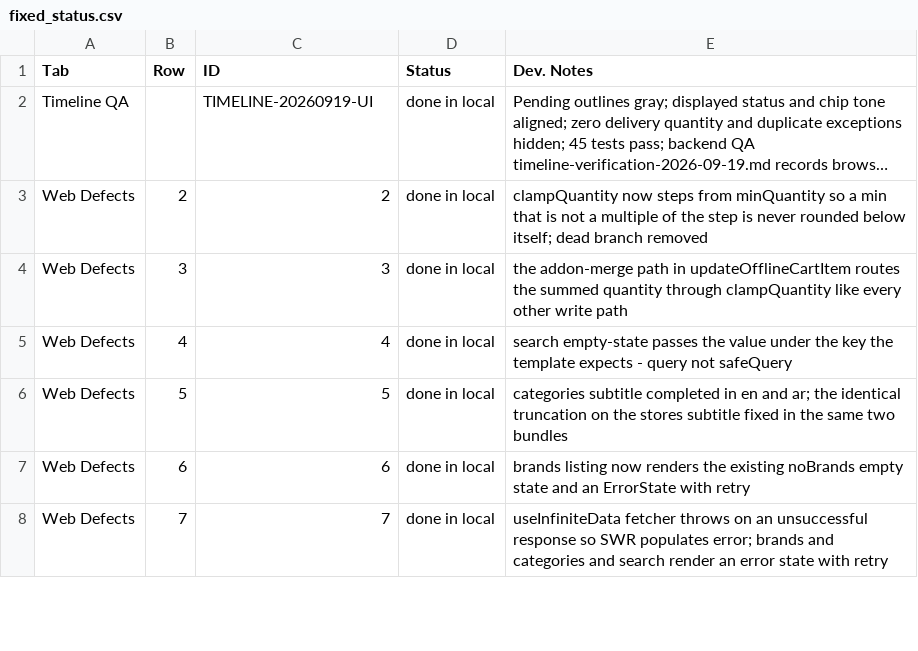
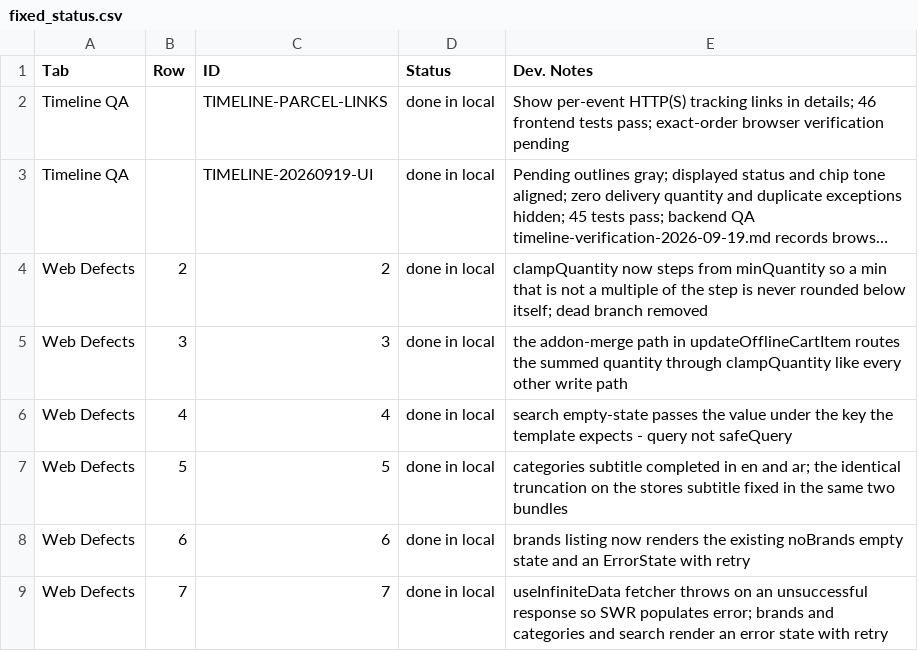
Before and after one commit to Infinitietechnologies/hypercommerce-customer-web, a CSV file: QA/fixed_status.csv, drawn as a sheet; only a part is shown; long unchanged cells end in …; the diff names each change by its address in the sheet, - before the commit and + after, or states it on an @@ line.

```diff
--- a/QA/fixed_status.csv
+++ b/QA/fixed_status.csv
+row 2: Timeline QA |  | TIMELINE-PARCEL-LINKS | done in local | Show per-event HTTP(S) tracking links in details; 46 frontend tests pass; exact-order browser verification pending
```
Also changed, not shown: 10 other files.
